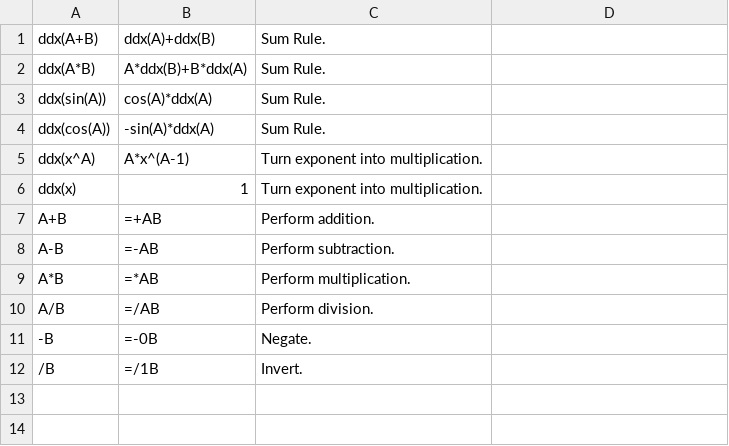
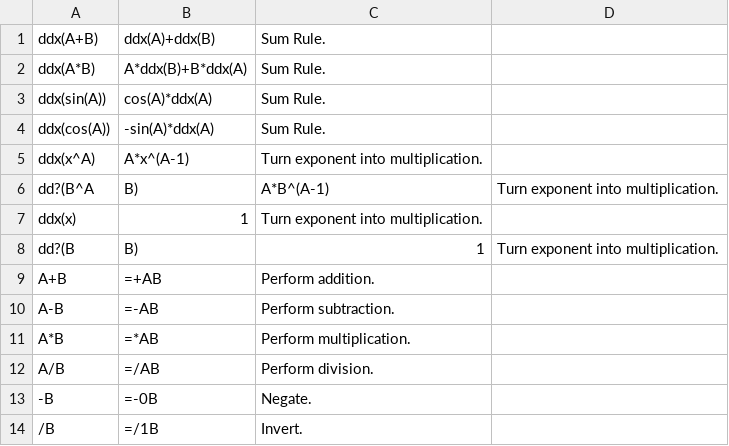
Before and after one commit to triplelog/math-errors, a CSV file: cpp/rules/main.csv, drawn as a sheet; the diff names each change by its address in the sheet, - before the commit and + after, or states it on an @@ line.

```diff
--- a/cpp/rules/main.csv
+++ b/cpp/rules/main.csv
+row 6: dd?(B^A | B) | A*B^(A-1) | Turn exponent into multiplication.
+row 8: dd?(B | B) | 1 | Turn exponent into multiplication.
```
Also changed, not shown: 1 other file.
